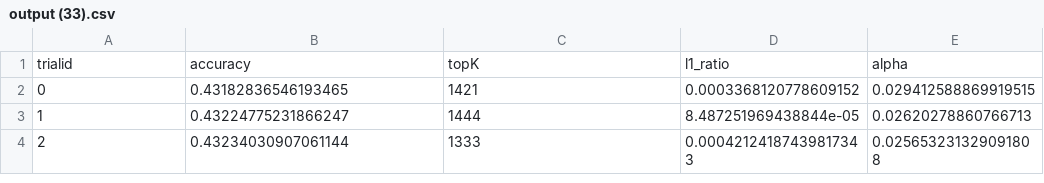
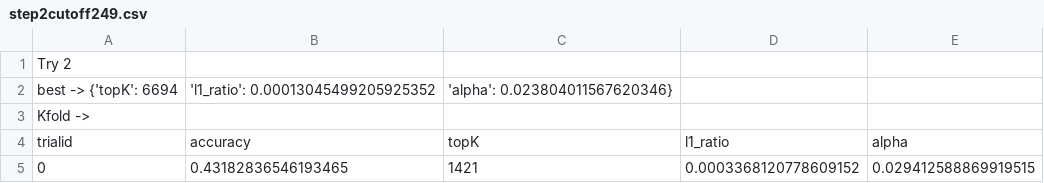
Before and after one commit to FrancescoZanella/RecSystems, a CSV file: MyTuning/Recall/SLIM/CutoffBugCorrected/step2cutoff249.csv (was MyTuning/Recall/SLIM/CutoffBugCorrected/output (33).csv), drawn as a sheet; only a part is shown; the shorter side is filled out with more unchanged rows.

Commit message:
Update and rename output (33).csv to step2cutoff249.csv

```diff
--- a/MyTuning/Recall/SLIM/CutoffBugCorrected/output (33).csv
+++ b/MyTuning/Recall/SLIM/CutoffBugCorrected/step2cutoff249.csv
@@ -1 +1,4 @@
+Try 2
+best -> {'topK': 6694, 'l1_ratio': 0.00013045499205925352, 'alpha': 0.023804011567620346}
+Kfold ->
 trialid,accuracy,topK,l1_ratio,alpha
```
